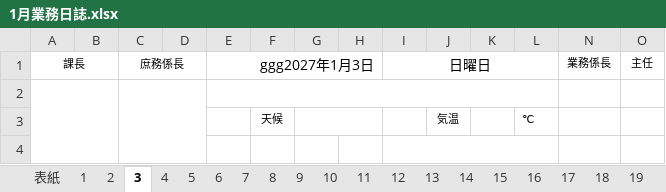
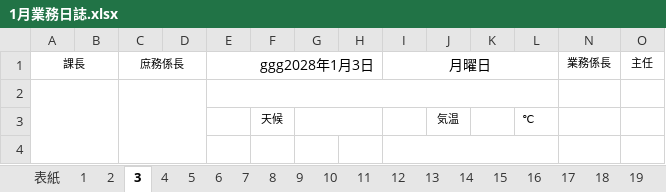
Before and after one commit to LayHirosaki/Off_NipoGepo, an Excel workbook: (枠)令和◯年度/1月業務日誌.xlsx, sheet 3, drawn as a sheet; only a part is shown; values as stored, in another font and other column widths than the file's, no borders; conditional formats not drawn; the diff names each change by its address in the sheet, - before the commit and + after, or states it on an @@ line.

```diff
--- a/(枠)令和◯年度/1月業務日誌.xlsx (sheet 3)
+++ b/(枠)令和◯年度/1月業務日誌.xlsx (sheet 3)
-E1: ggg2027年1月3日
+E1: ggg2028年1月3日
-I1: 日曜日
+I1: 月曜日
```
Also changed, not shown: sheet 祝日, sheet 表紙, sheet 2, sheet 4, sheet 5, sheet 6, 26 more sheets, other sheet tabs, formulas that keep their value.
